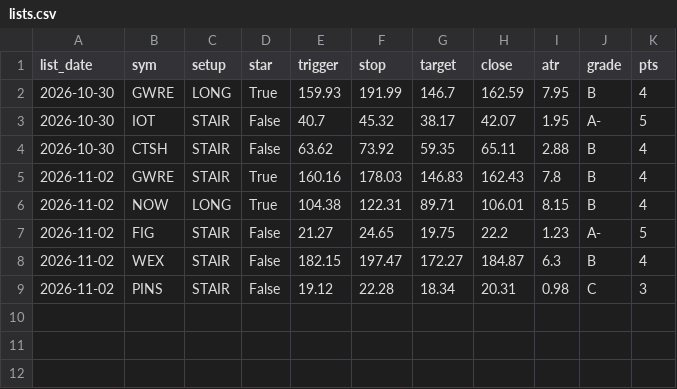
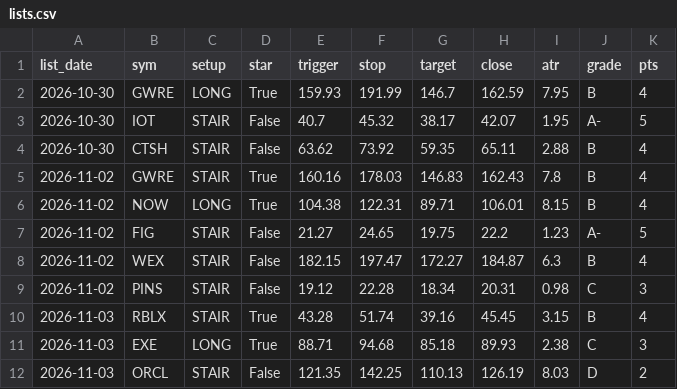
Before and after one commit to Raskull-ux/Tazmanian-Trader-Bot, a CSV file: results/watchlist/lists.csv, drawn as a sheet; the diff names each change by its address in the sheet, - before the commit and + after, or states it on an @@ line.

Commit message:
Watchlist: lists and grades

```diff
--- a/results/watchlist/lists.csv
+++ b/results/watchlist/lists.csv
+row 10: 2026-11-03 | RBLX | STAIR | True | 43.28 | 51.74 | 39.16 | 45.45 | 3.15 | B | 4
+row 11: 2026-11-03 | EXE | LONG | True | 88.71 | 94.68 | 85.18 | 89.93 | 2.38 | C | 3
+row 12: 2026-11-03 | ORCL | STAIR | False | 121.35 | 142.25 | 110.13 | 126.19 | 8.03 | D | 2
```
